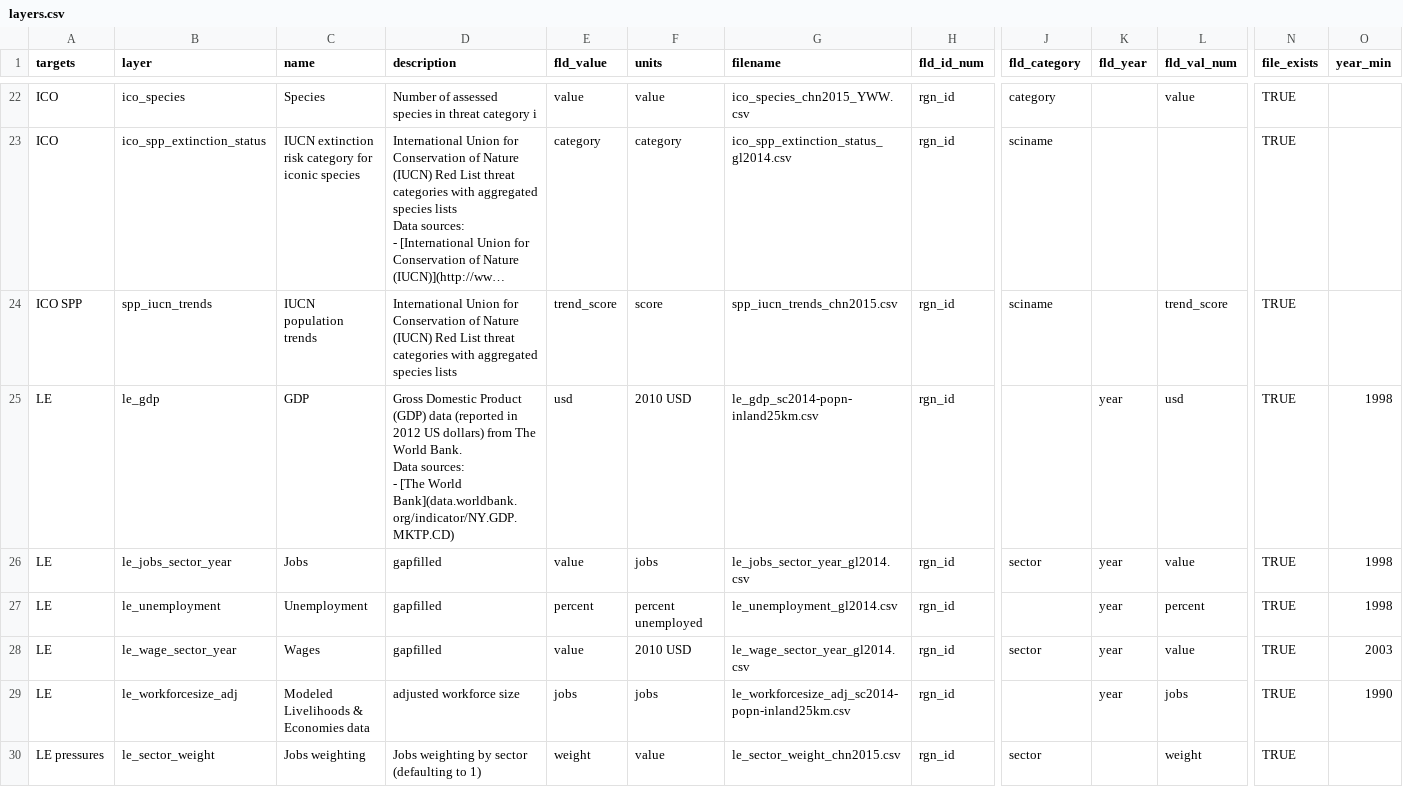
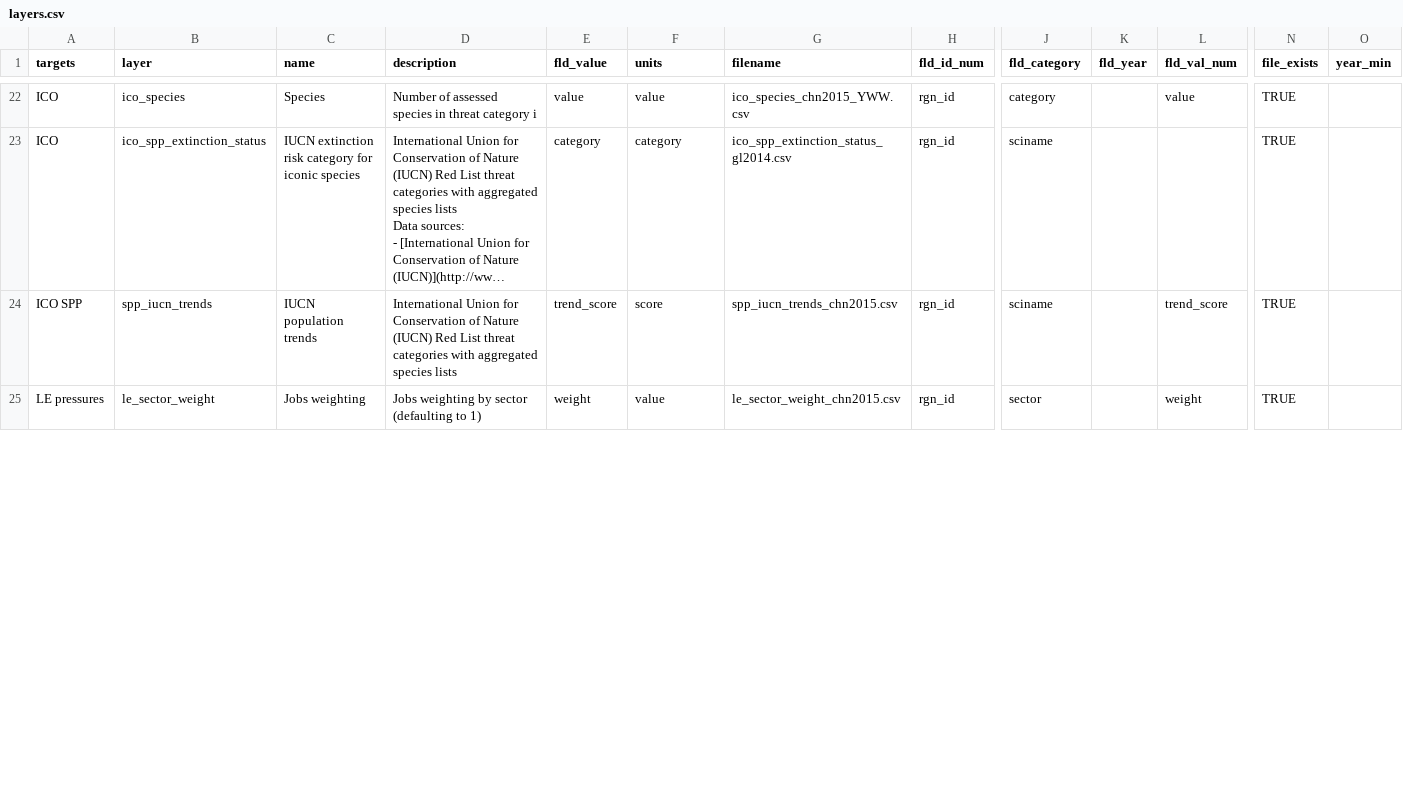
Before and after one commit to OHI-Science/chn, a CSV file: province2015/layers.csv, drawn as a sheet; only a part is shown, gaps mark what is left out; long unchanged cells end in …; removed rows and columns are numbered as before the commit, all else as after; rows hold the shown columns only; ↵ is a line break in a cell; the diff covers the shown part only; the diff names each change by its address in the sheet, - before the commit and + after, or states it on an @@ line.

Commit message:
udpated LIV function to CHN's updated data and equation

```diff
--- a/province2015/layers.csv
+++ b/province2015/layers.csv
-row 25: LE | le_gdp | GDP | Gross Domestic Product (GDP) data (reported in 2012 US dollars) from The World Bank. ↵ Data sources: ↵ - [The World Bank](data.worldbank.org/indicator/NY.GDP.MKTP.CD) | usd | 2010 USD | le_gdp_sc2014-popn-inland25km.csv | rgn_id |  | year | usd | TRUE | 1998
-row 26: LE | le_jobs_sector_year | Jobs | gapfilled | value | jobs | le_jobs_sector_year_gl2014.csv | rgn_id | sector | year | value | TRUE | 1998
-row 27: LE | le_unemployment | Unemployment | gapfilled | percent | percent unemployed | le_unemployment_gl2014.csv | rgn_id |  | year | percent | TRUE | 1998
-row 28: LE | le_wage_sector_year | Wages | gapfilled | value | 2010 USD | le_wage_sector_year_gl2014.csv | rgn_id | sector | year | value | TRUE | 2003
-row 29: LE | le_workforcesize_adj | Modeled Livelihoods & Economies data | adjusted workforce size | jobs | jobs | le_workforcesize_adj_sc2014-popn-inland25km.csv | rgn_id |  | year | jobs | TRUE | 1990
```
Also changed, not shown: 2 added rows, 1 removed row and 4 edited cells elsewhere in this file, 1 other file.
